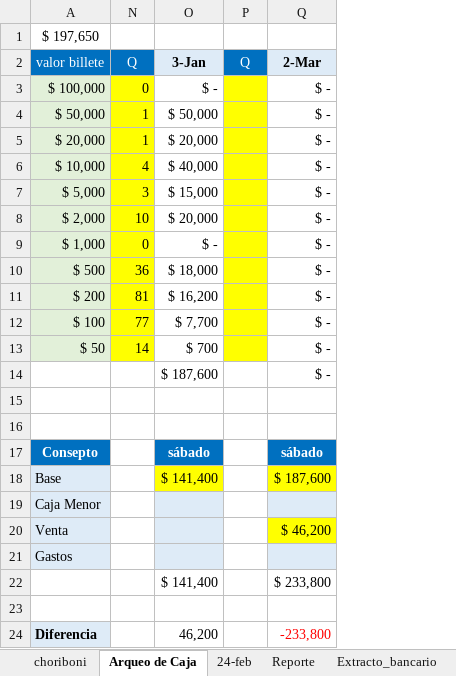
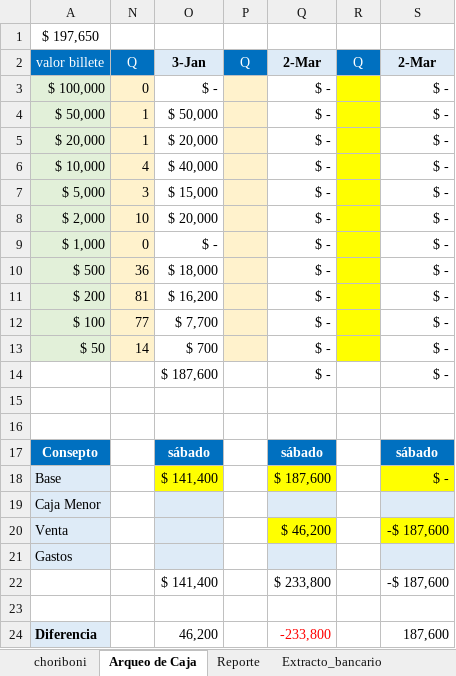
Before and after one commit to edwin15torres/Hardware, an Excel workbook: Finanzas Choriboni.xlsx, sheet Arqueo de Caja, drawn as a sheet; values as stored, in another font and other column widths than the file's, no borders; the diff names each change by its address in the sheet, - before the commit and + after, or states it on an @@ line.

```diff
--- a/Finanzas Choriboni.xlsx (sheet Arqueo de Caja)
+++ b/Finanzas Choriboni.xlsx (sheet Arqueo de Caja)
-sheet tab: 24-feb
+column R, row 2: Q
+column S, rows 2-24: 2-Mar | $ - | $ - | $ - | $ - | $ - | $ - | $ - | $ - | $ - | $ - | $ - | $ - |  |  | sábado | $ - |  | -$ 187,600 |  | -$ 187,600 |  | 187,600
-N3:N13 fill: #FFFF00
+N3:N13 fill: #FFF2CC
-P3:P13 fill: #FFFF00
+P3:P13 fill: #FFF2CC
```
Also changed, not shown: sheet choriboni, 1 other file.
